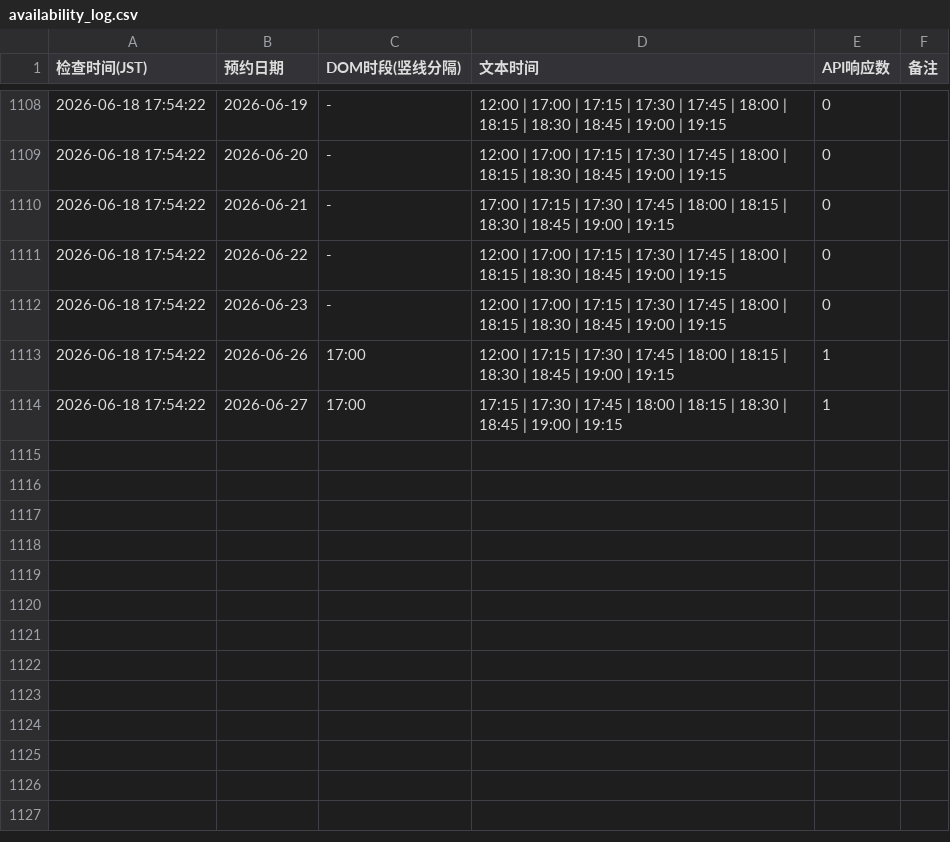
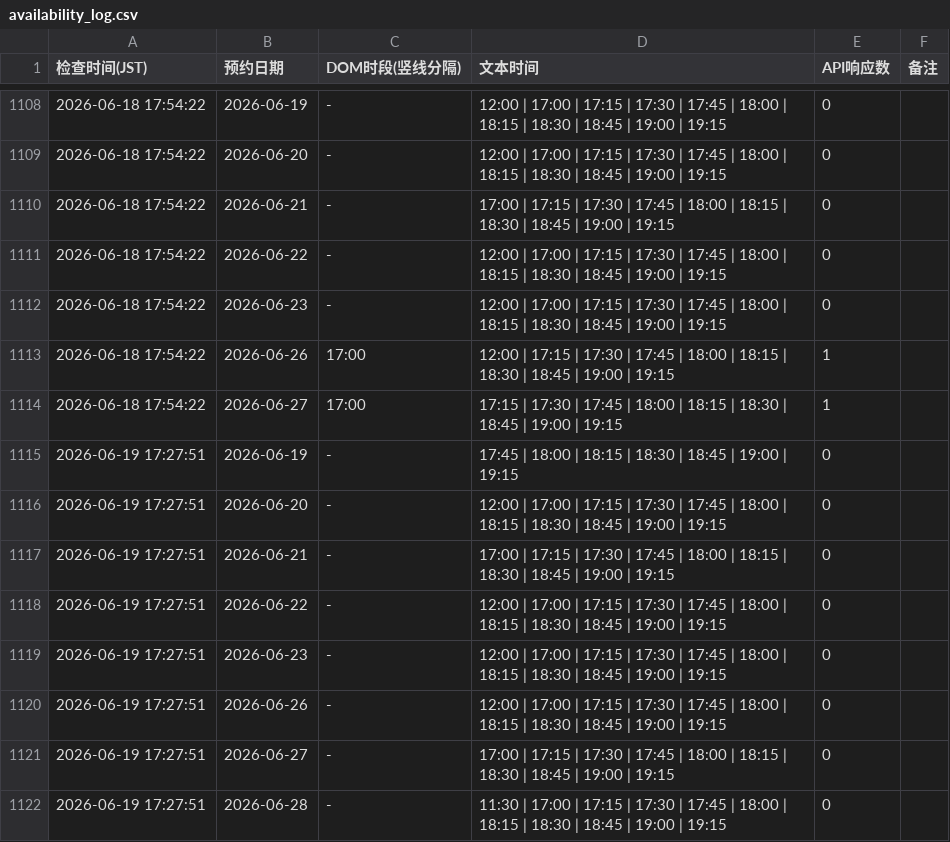
Before and after one commit to royyiyangliu/tablecheck-shimidu-monitor, a CSV file: availability_log.csv, drawn as a sheet; only a part is shown, gaps mark what is left out; the diff names each change by its address in the sheet, - before the commit and + after, or states it on an @@ line.

```diff
--- a/availability_log.csv
+++ b/availability_log.csv
+row 1115: 2026-06-19 17:27:51 | 2026-06-19 | - | 17:45 | 18:00 | 18:15 | 18:30 | 18:45 | 19:00 | 19:15 | 0
+row 1116: 2026-06-19 17:27:51 | 2026-06-20 | - | 12:00 | 17:00 | 17:15 | 17:30 | 17:45 | 18:00 | 18:15 | 18:30 | 18:45 | 19:00 | 19:15 | 0
+row 1117: 2026-06-19 17:27:51 | 2026-06-21 | - | 17:00 | 17:15 | 17:30 | 17:45 | 18:00 | 18:15 | 18:30 | 18:45 | 19:00 | 19:15 | 0
+row 1118: 2026-06-19 17:27:51 | 2026-06-22 | - | 12:00 | 17:00 | 17:15 | 17:30 | 17:45 | 18:00 | 18:15 | 18:30 | 18:45 | 19:00 | 19:15 | 0
+row 1119: 2026-06-19 17:27:51 | 2026-06-23 | - | 12:00 | 17:00 | 17:15 | 17:30 | 17:45 | 18:00 | 18:15 | 18:30 | 18:45 | 19:00 | 19:15 | 0
+row 1120: 2026-06-19 17:27:51 | 2026-06-26 | - | 12:00 | 17:00 | 17:15 | 17:30 | 17:45 | 18:00 | 18:15 | 18:30 | 18:45 | 19:00 | 19:15 | 0
+row 1121: 2026-06-19 17:27:51 | 2026-06-27 | - | 17:00 | 17:15 | 17:30 | 17:45 | 18:00 | 18:15 | 18:30 | 18:45 | 19:00 | 19:15 | 0
+row 1122: 2026-06-19 17:27:51 | 2026-06-28 | - | 11:30 | 17:00 | 17:15 | 17:30 | 17:45 | 18:00 | 18:15 | 18:30 | 18:45 | 19:00 | 19:15 | 0
```
Also changed, not shown: 3 other files.
